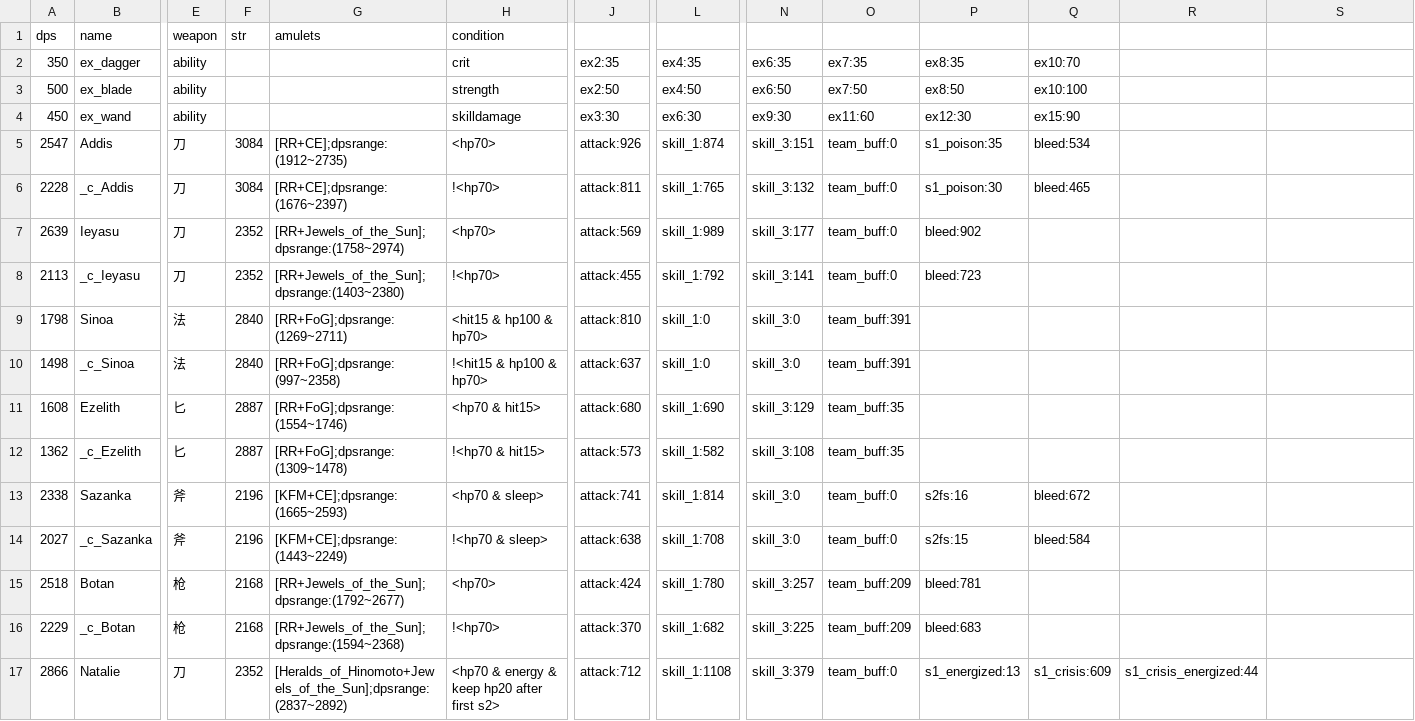
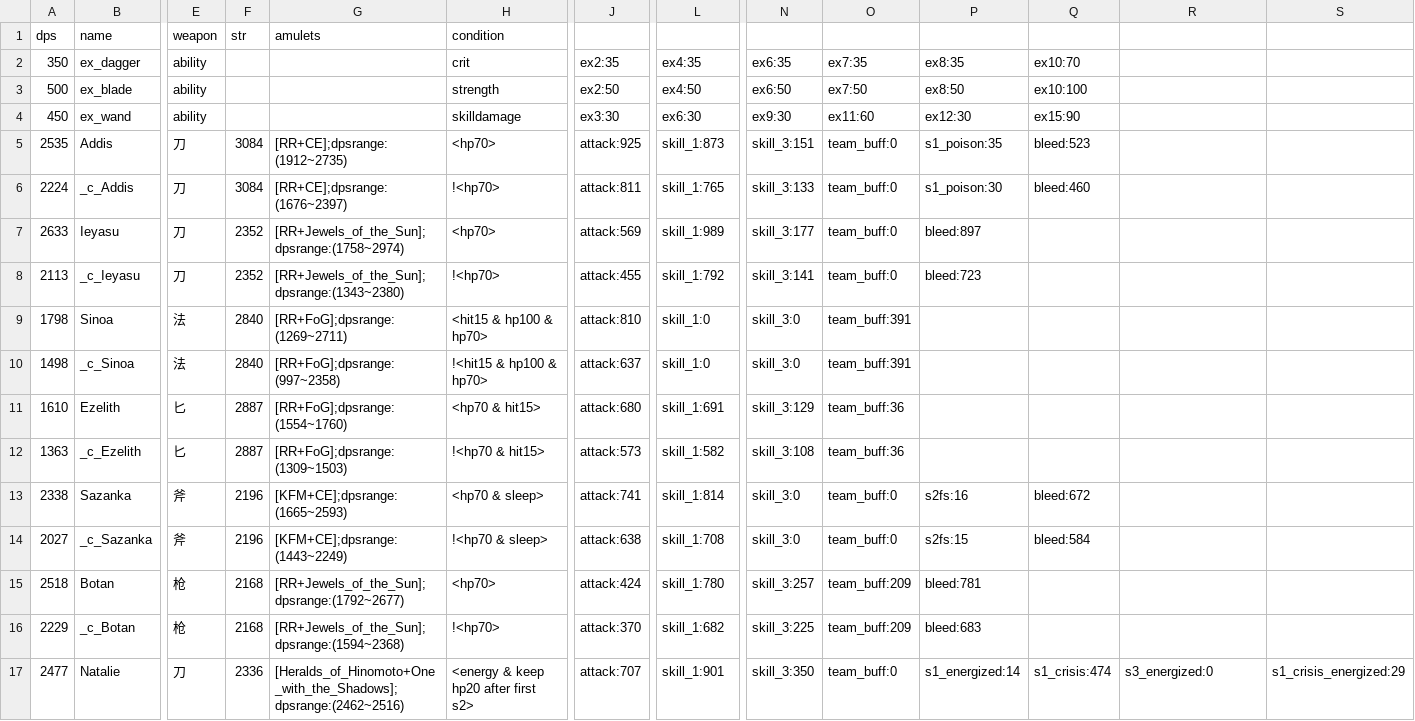
Before and after one commit to b1ueb1ues/b1ueb1ues.github.io, a CSV file: 60/data.csv, drawn as a sheet; only a part is shown, gaps mark what is left out; the diff covers the shown part only; the diff names each change by its address in the sheet, - before the commit and + after, or states it on an @@ line.

```diff
--- a/60/data.csv
+++ b/60/data.csv
-A5 (dps): 2547
+A5 (dps): 2535
-J5: attack:926
+J5: attack:925
-L5: skill_1:874
+L5: skill_1:873
-Q5: bleed:534
+Q5: bleed:523
-A6 (dps): 2228
+A6 (dps): 2224
-N6: skill_3:132
+N6: skill_3:133
-Q6: bleed:465
+Q6: bleed:460
-A7 (dps): 2639
+A7 (dps): 2633
-P7: bleed:902
+P7: bleed:897
-G8 (amulets): [RR+Jewels_of_the_Sun];dpsrange:(1403~2380)
+G8 (amulets): [RR+Jewels_of_the_Sun];dpsrange:(1343~2380)
-A11 (dps): 1608
+A11 (dps): 1610
-G11 (amulets): [RR+FoG];dpsrange:(1554~1746)
+G11 (amulets): [RR+FoG];dpsrange:(1554~1760)
-L11: skill_1:690
+L11: skill_1:691
-O11:O12: team_buff:35
+O11:O12: team_buff:36
-A12 (dps): 1362
+A12 (dps): 1363
-G12 (amulets): [RR+FoG];dpsrange:(1309~1478)
+G12 (amulets): [RR+FoG];dpsrange:(1309~1503)
-A17 (dps): 2866
+A17 (dps): 2477
-F17 (str): 2352
+F17 (str): 2336
-G17 (amulets): [Heralds_of_Hinomoto+Jewels_of_the_Sun];dpsrange:(2837~2892)
+G17 (amulets): [Heralds_of_Hinomoto+One_with_the_Shadows];dpsrange:(2462~2516)
-H17 (condition): <hp70 & energy & keep hp20 after first s2>
+H17 (condition): <energy & keep hp20 after first s2>
-J17: attack:712
+J17: attack:707
-L17: skill_1:1108
+L17: skill_1:901
-N17: skill_3:379
+N17: skill_3:350
-P17: s1_energized:13
+P17: s1_energized:14
-Q17: s1_crisis:609
+Q17: s1_crisis:474
-R17: s1_crisis_energized:44
+R17: s3_energized:0
-S17: (empty)
+S17: s1_crisis_energized:29
```
Also changed, not shown: 21 edited cells elsewhere in this file, 60/slow_data.csv, 90/data.csv, 3 other files.
